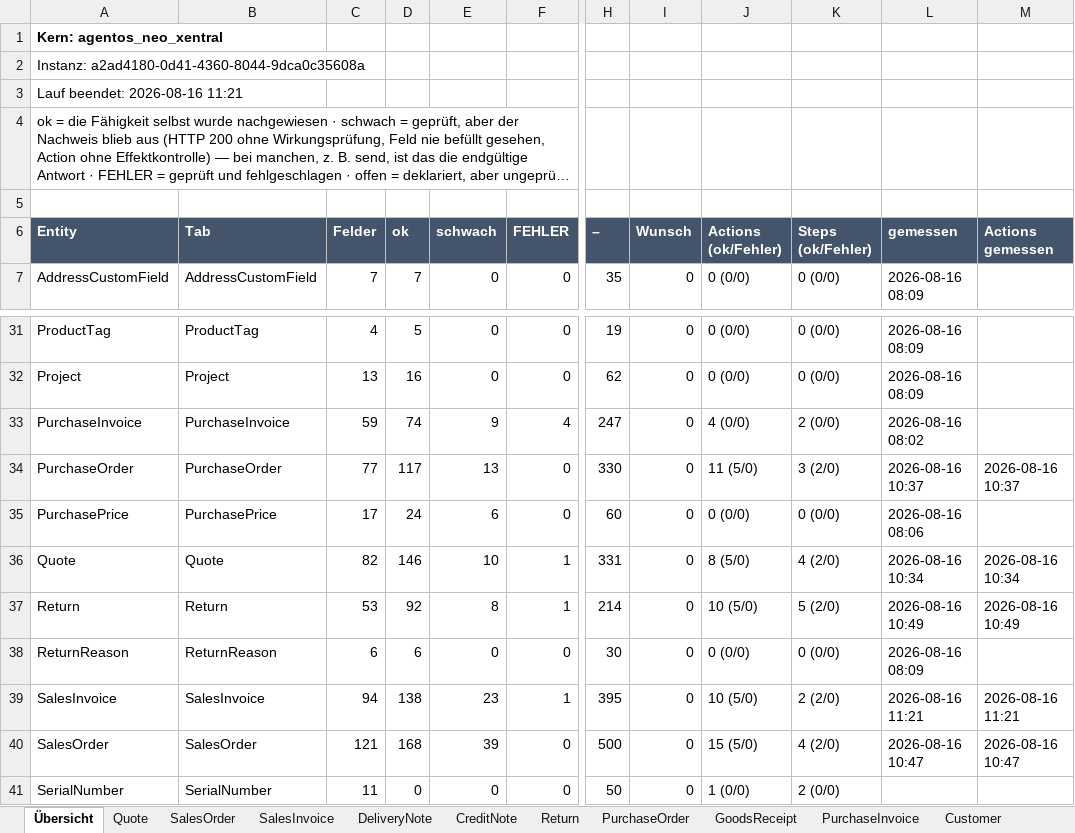
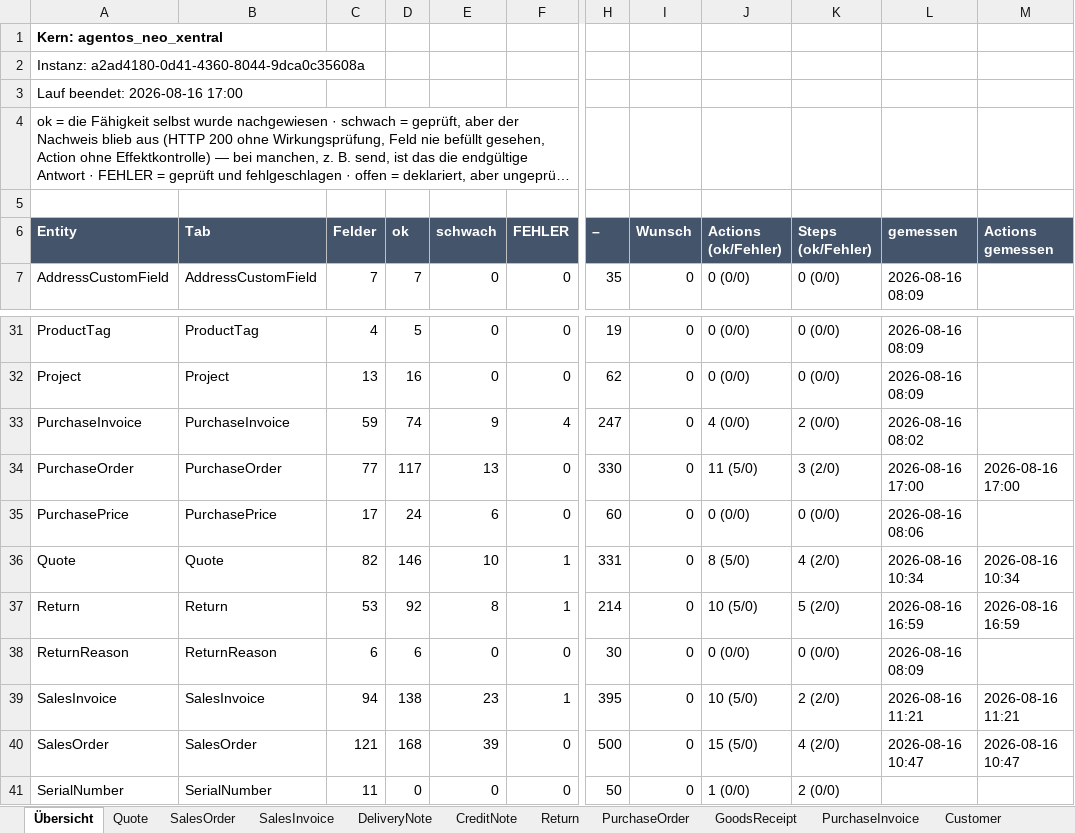
Before and after one commit to xentral/agent-cores, an Excel workbook: cores/agentos_neo_xentral/verified.xlsx, sheet Übersicht, drawn as a sheet; only a part is shown, gaps mark what is left out; long unchanged cells end in …; values as stored, in another font and other column widths than the file's, no borders; the diff names each change by its address in the sheet, - before the commit and + after, or states it on an @@ line.

```diff
--- a/cores/agentos_neo_xentral/verified.xlsx (sheet Übersicht)
+++ b/cores/agentos_neo_xentral/verified.xlsx (sheet Übersicht)
-A3 (Entity): Lauf beendet: 2026-08-16 11:21
+A3 (Entity): Lauf beendet: 2026-08-16 17:00
-L34 (gemessen): 2026-08-16 10:37
+L34 (gemessen): 2026-08-16 17:00
-M34 (Actions gemessen): 2026-08-16 10:37
+M34 (Actions gemessen): 2026-08-16 17:00
-L37 (gemessen): 2026-08-16 10:49
+L37 (gemessen): 2026-08-16 16:59
-M37 (Actions gemessen): 2026-08-16 10:49
+M37 (Actions gemessen): 2026-08-16 16:59
```
Also changed, not shown: sheet PurchaseOrder, sheet Return, cores/agentos_neo_xentral/review.xlsx, 5 other files.
